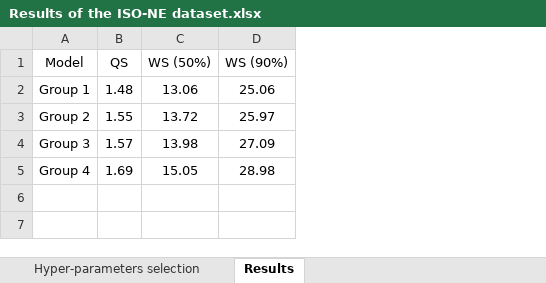
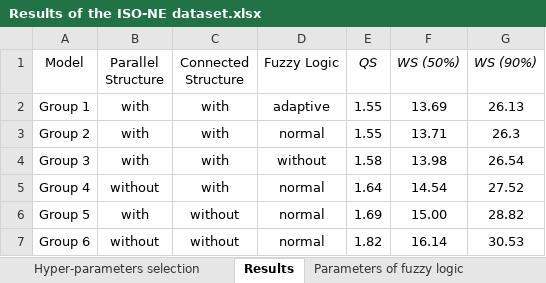
Before and after one commit to PowerSystemGroup/LoadPredictionDataAndResults, an Excel workbook: Results and hyperparameter selection/Results of the ISO-NE dataset.xlsx, sheet Results, drawn as a sheet; values as stored, in another font and other column widths than the file's, no borders; addresses are those after the commit; the diff names each change by its address in the sheet, - before the commit and + after, or states it on an @@ line.

```diff
--- a/Results and hyperparameter selection/Results of the ISO-NE dataset.xlsx (sheet Results)
+++ b/Results and hyperparameter selection/Results of the ISO-NE dataset.xlsx (sheet Results)
+sheet tab: Parameters of fuzzy logic
+column B (Parallel Structure), rows 2-5: with | with | with | without
+column C (Connected Structure), rows 2-5: all with
+column D (Fuzzy Logic), rows 2-5: adaptive | normal | without | normal
-E1:G1 italic: off
+E1:G1 italic: on
-E2 (QS): 1.48
+E2 (QS): 1.55
-F2 (WS (50%)): 13.06
+F2 (WS (50%)): 13.69
-G2 (WS (90%)): 25.06
+G2 (WS (90%)): 26.13
-F3 (WS (50%)): 13.72
+F3 (WS (50%)): 13.71
-G3 (WS (90%)): 25.97
+G3 (WS (90%)): 26.3
-E4 (QS): 1.57
+E4 (QS): 1.58
-G4 (WS (90%)): 27.09
+G4 (WS (90%)): 26.54
-E5 (QS): 1.69
+E5 (QS): 1.64
-F5 (WS (50%)): 15.05
+F5 (WS (50%)): 14.54
-G5 (WS (90%)): 28.98
+G5 (WS (90%)): 27.52
+row 6: Group 5 | with | without | normal | 1.69 | 15.00 | 28.82
+row 7: Group 6 | without | without | normal | 1.82 | 16.14 | 30.53
```
Also changed, not shown: sheet Hyper-parameters selection, Results and hyperparameter selection/Results of the GEFCom2014 dataset.xlsx, Results and hyperparameter selection/Results of the Malaysia dataset.xlsx.
